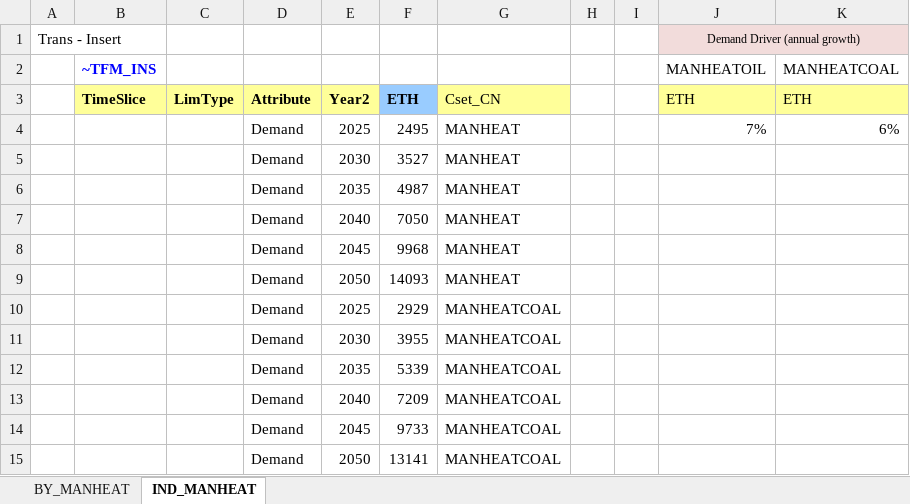
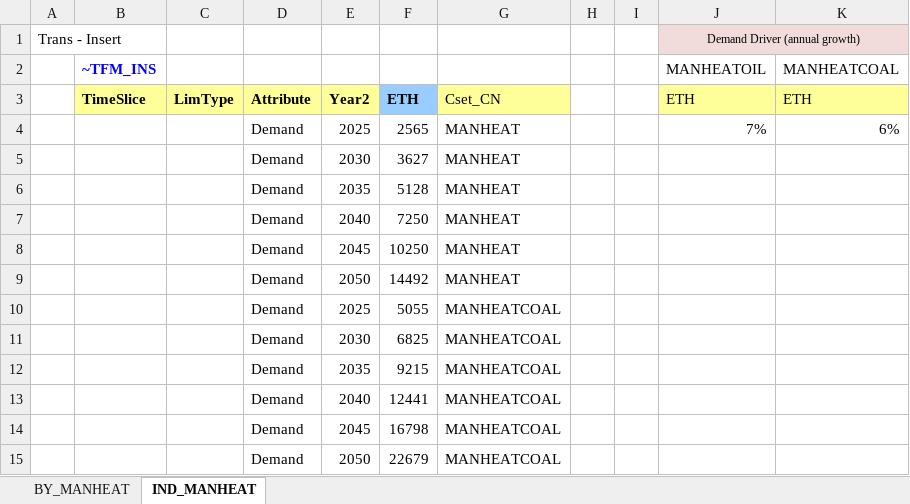
Before and after one commit to Tamenew/INDIND, an Excel workbook: SuppXLS/Scen_DemProj_INDHTH.xlsx, sheet IND_MANHEAT, drawn as a sheet; values as stored, in another font and other column widths than the file's, no borders; charts and pictures not drawn; the diff names each change by its address in the sheet, - before the commit and + after, or states it on an @@ line.

```diff
--- a/SuppXLS/Scen_DemProj_INDHTH.xlsx (sheet IND_MANHEAT)
+++ b/SuppXLS/Scen_DemProj_INDHTH.xlsx (sheet IND_MANHEAT)
-F4: 2495
+F4: 2565
-F5: 3527
+F5: 3627
-F6: 4987
+F6: 5128
-F7: 7050
+F7: 7250
-F8: 9968
+F8: 10250
-F9: 14093
+F9: 14492
-F10: 2929
+F10: 5055
-F11: 3955
+F11: 6825
-F12: 5339
+F12: 9215
-F13: 7209
+F13: 12441
-F14: 9733
+F14: 16798
-F15: 13141
+F15: 22679
```
Also changed, not shown: sheet BY_MANHEAT, SuppXLS/Scen_DemProj_INDELC.xlsx, VT_REG_PRI_V01.xlsx.
